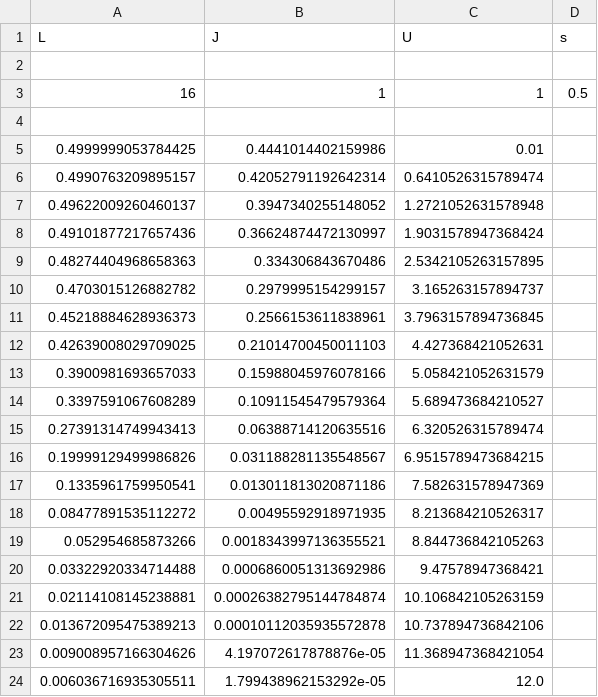
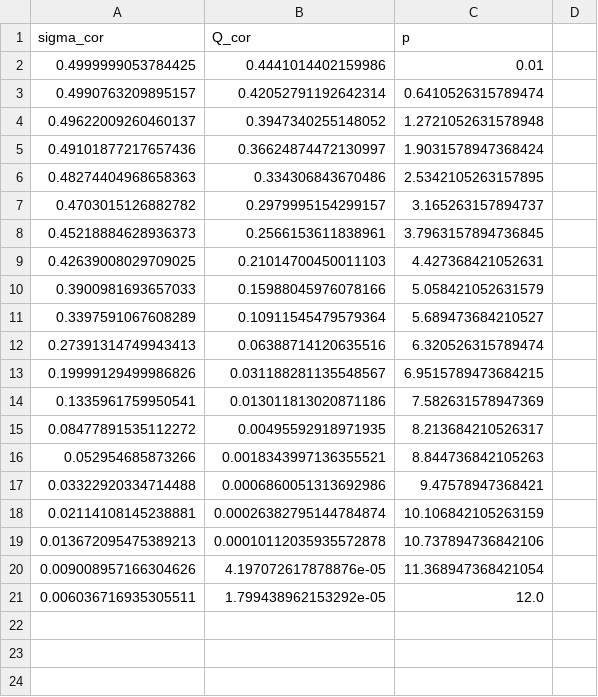
Before and after one commit to NikZier/Strong-to-Weak-Symmetry-Breaking-in-the-Steady-State-of-Quantum-Operations, a CSV file: data/correlators_S3/Potts_DMRG_L16.csv, drawn as a sheet.

```diff
--- a/data/correlators_S3/Potts_DMRG_L16.csv
+++ b/data/correlators_S3/Potts_DMRG_L16.csv
@@ -1,5 +1,2 @@
-L,J,U,s
-
-16,1,1,0.5
-
+sigma_cor,Q_cor,p
 0.4999999053784425,0.4441014402159986,0.01
```
Also changed, not shown: data/correlators_S3/Potts_DMRG_L32.csv, data/correlators_S3/Potts_DMRG_L64.csv, 5 other files.
